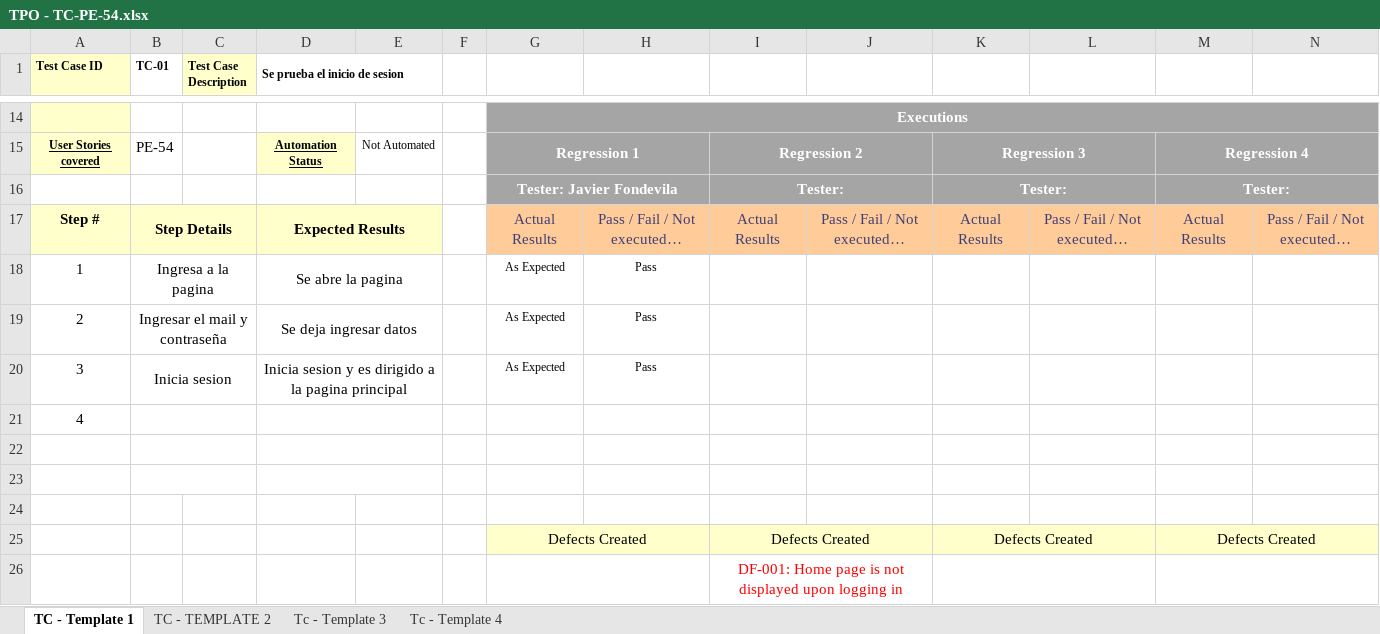
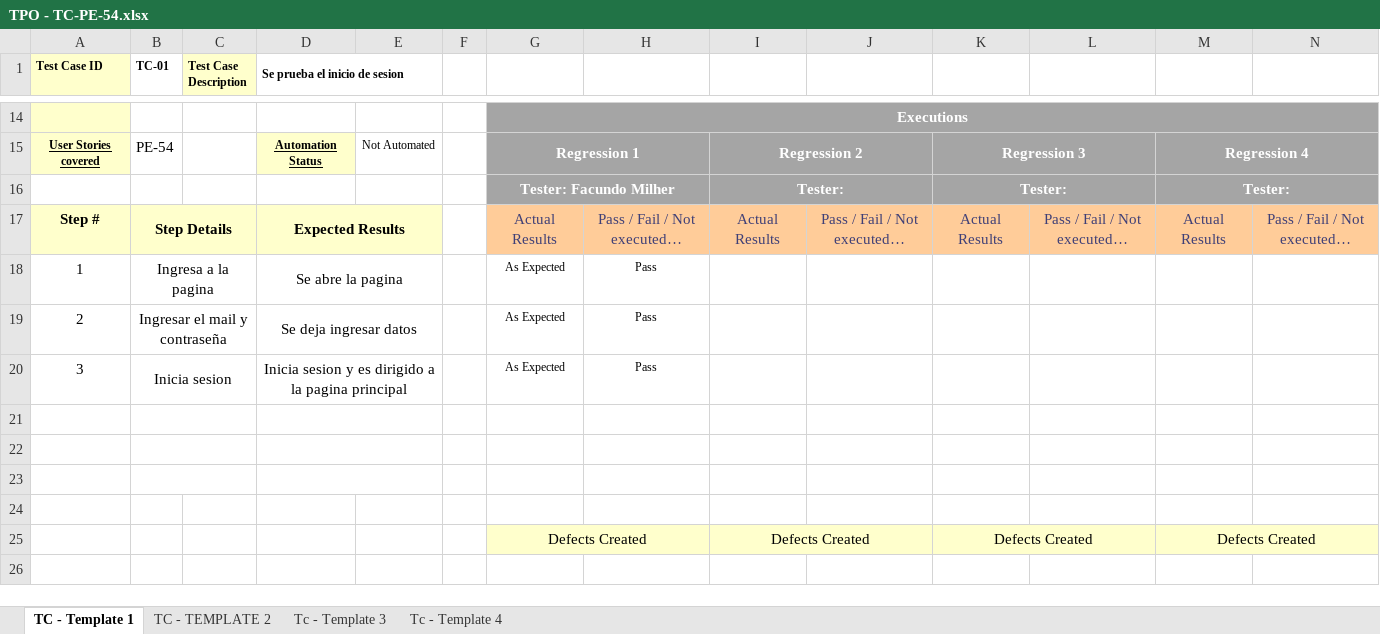
Before and after one commit to javierfonde/TestingAplicaciones-SFW-TPO, an Excel workbook: TPO - TC-PE-54.xlsx, sheet TC - Template 1, drawn as a sheet; only a part is shown, gaps mark what is left out; long unchanged cells end in …; values as stored, in another font and other column widths than the file's, no borders; the diff names each change by its address in the sheet, - before the commit and + after, or states it on an @@ line.

```diff
--- a/TPO - TC-PE-54.xlsx (sheet TC - Template 1)
+++ b/TPO - TC-PE-54.xlsx (sheet TC - Template 1)
-G16: Tester: Javier Fondevila
+G16: Tester: Facundo Milher
-A21 (Test Case ID): 4
+A21 (Test Case ID): (empty)
-row 26:  |  |  |  |  |  |  |  | DF-001: Home page is not displayed upon logging in
```
Also changed, not shown: sheet Tc - Template 4, sheet Tc - Template 3, sheet TC - TEMPLATE 2.
